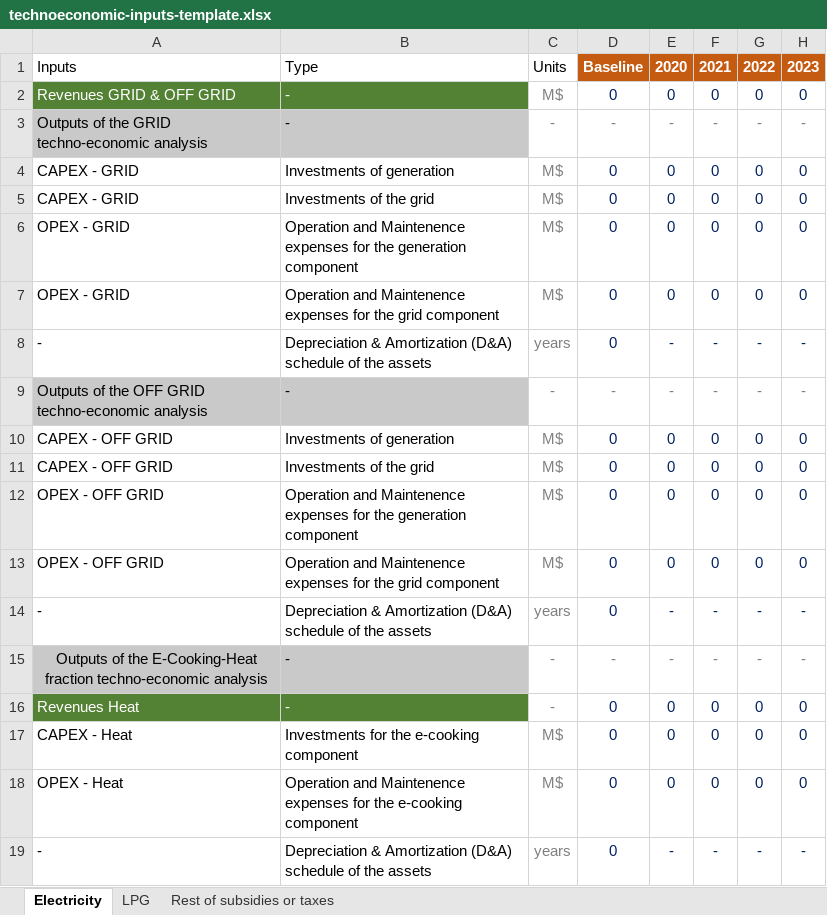
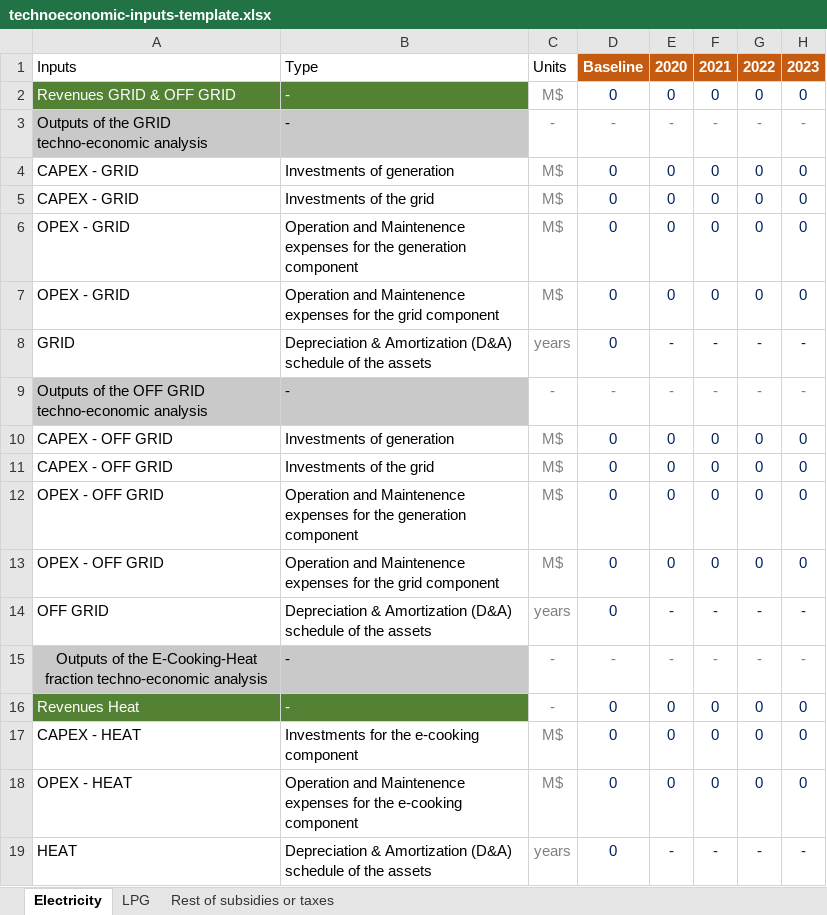
Before and after one commit to Almudenagarrido/NICCP-AI, an Excel workbook: backend/technoeconomic-inputs/technoeconomic-inputs-template.xlsx, sheet Electricity, drawn as a sheet; only a part is shown; values as stored, in another font and other column widths than the file's, no borders; the diff names each change by its address in the sheet, - before the commit and + after, or states it on an @@ line.

```diff
--- a/backend/technoeconomic-inputs/technoeconomic-inputs-template.xlsx (sheet Electricity)
+++ b/backend/technoeconomic-inputs/technoeconomic-inputs-template.xlsx (sheet Electricity)
-A8: -
+A8: GRID
-A14: -
+A14: OFF GRID
-A17: CAPEX - Heat
+A17: CAPEX - HEAT
-A18: OPEX - Heat
+A18: OPEX - HEAT
-A19: -
+A19: HEAT
```
Also changed, not shown: sheet LPG, backend/capex-fuel-markets/capex-market-template.xlsx, 15 other files.
